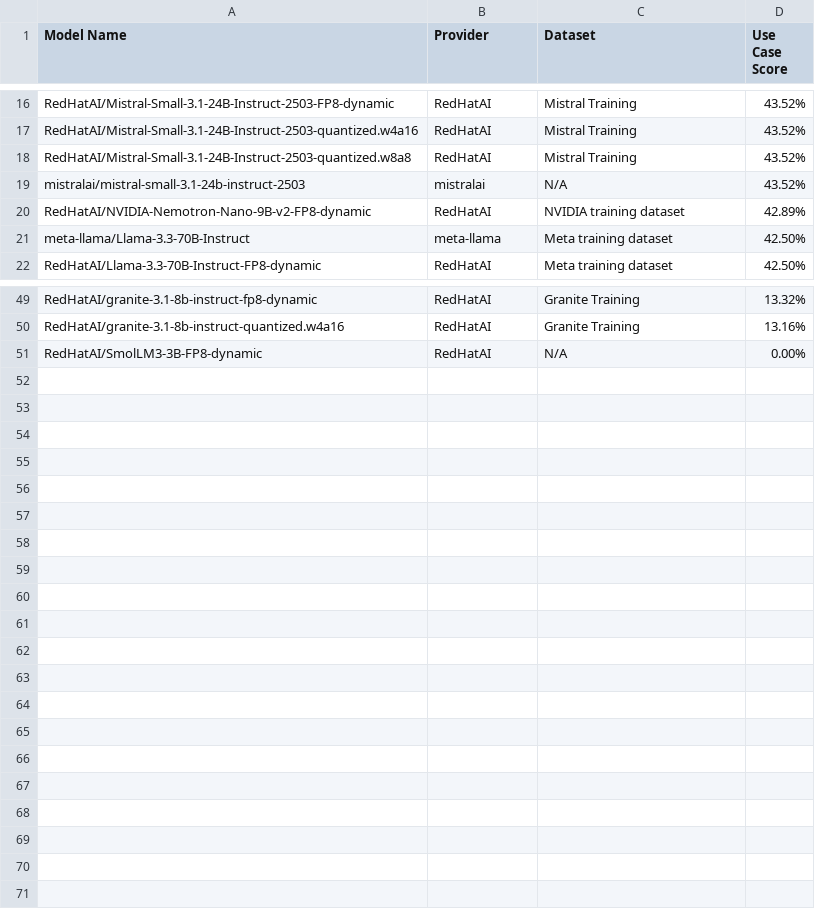
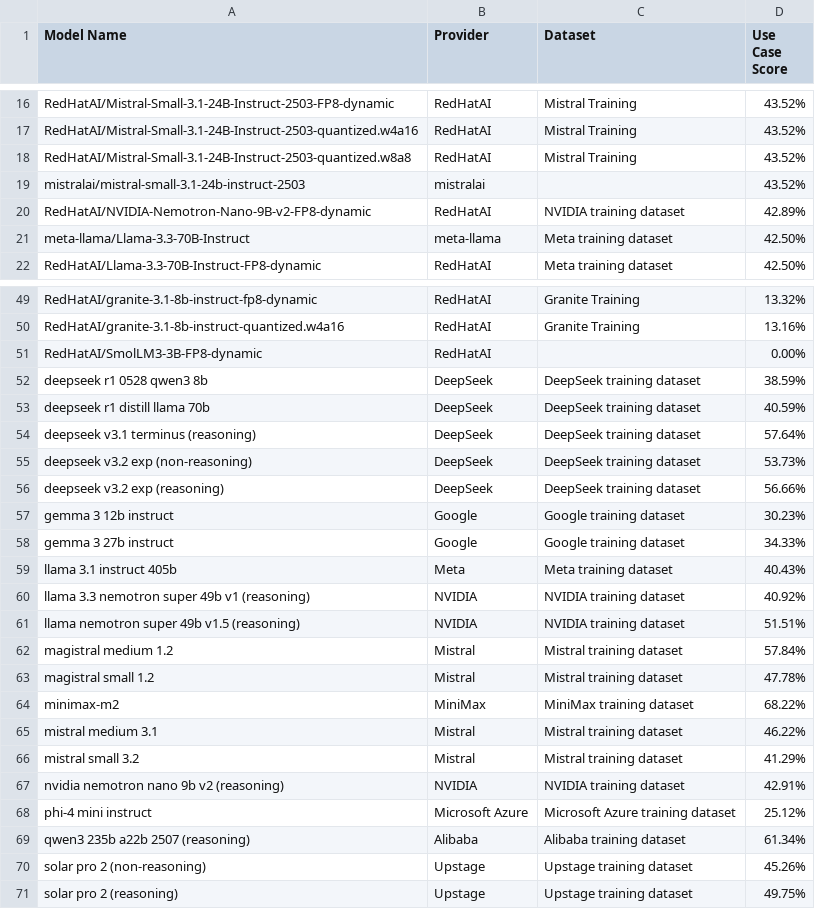
Before and after one commit to redhat-et/compass, a CSV file: data/business_context/use_case/weighted_scores/opensource_document_analysis_rag.csv, drawn as a sheet; only a part is shown, gaps mark what is left out; the diff covers the shown part only.

```diff
--- a/data/business_context/use_case/weighted_scores/opensource_document_analysis_rag.csv
+++ b/data/business_context/use_case/weighted_scores/opensource_document_analysis_rag.csv
@@ -18,3 +18,3 @@ RedHatAI/Mistral-Small-3.1-24B-Instruct-2503-quantized.w4a16,RedHatAI,Mistral Tr
 RedHatAI/Mistral-Small-3.1-24B-Instruct-2503-quantized.w8a8,RedHatAI,Mistral Training,43.52%
-mistralai/mistral-small-3.1-24b-instruct-2503,mistralai,N/A,43.52%
+mistralai/mistral-small-3.1-24b-instruct-2503,mistralai,,43.52%
 RedHatAI/NVIDIA-Nemotron-Nano-9B-v2-FP8-dynamic,RedHatAI,NVIDIA training dataset,42.89%
@@ -50,2 +50,22 @@ RedHatAI/granite-3.1-8b-instruct-fp8-dynamic,RedHatAI,Granite Training,13.32%
 RedHatAI/granite-3.1-8b-instruct-quantized.w4a16,RedHatAI,Granite Training,13.16%
-RedHatAI/SmolLM3-3B-FP8-dynamic,RedHatAI,N/A,0.00%
+RedHatAI/SmolLM3-3B-FP8-dynamic,RedHatAI,,0.00%
+deepseek r1 0528 qwen3 8b,DeepSeek,DeepSeek training dataset,38.59%
+deepseek r1 distill llama 70b,DeepSeek,DeepSeek training dataset,40.59%
+deepseek v3.1 terminus (reasoning),DeepSeek,DeepSeek training dataset,57.64%
+deepseek v3.2 exp (non-reasoning),DeepSeek,DeepSeek training dataset,53.73%
+deepseek v3.2 exp (reasoning),DeepSeek,DeepSeek training dataset,56.66%
+gemma 3 12b instruct,Google,Google training dataset,30.23%
+gemma 3 27b instruct,Google,Google training dataset,34.33%
+llama 3.1 instruct 405b,Meta,Meta training dataset,40.43%
+llama 3.3 nemotron super 49b v1 (reasoning),NVIDIA,NVIDIA training dataset,40.92%
+llama nemotron super 49b v1.5 (reasoning),NVIDIA,NVIDIA training dataset,51.51%
+magistral medium 1.2,Mistral,Mistral training dataset,57.84%
+magistral small 1.2,Mistral,Mistral training dataset,47.78%
+minimax-m2,MiniMax,MiniMax training dataset,68.22%
+mistral medium 3.1,Mistral,Mistral training dataset,46.22%
+mistral small 3.2,Mistral,Mistral training dataset,41.29%
+nvidia nemotron nano 9b v2 (reasoning),NVIDIA,NVIDIA training dataset,42.91%
+phi-4 mini instruct,Microsoft Azure,Microsoft Azure training dataset,25.12%
+qwen3 235b a22b 2507 (reasoning),Alibaba,Alibaba training dataset,61.34%
+solar pro 2 (non-reasoning),Upstage,Upstage training dataset,45.26%
+solar pro 2 (reasoning),Upstage,Upstage training dataset,49.75%
```
Also changed, not shown: 3 edited cells elsewhere in this file, data/business_context/use_case/weighted_scores/opensource_code_completion.csv, data/business_context/use_case/weighted_scores/opensource_long_document_summarization.csv, 12 other files.
